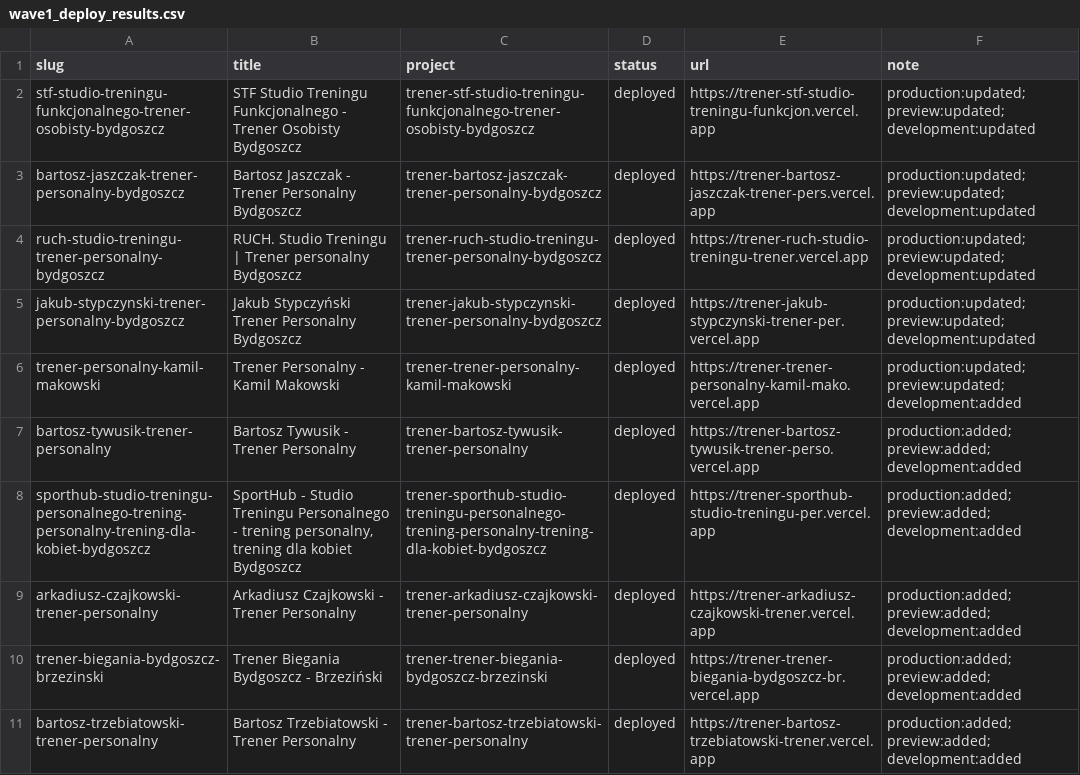
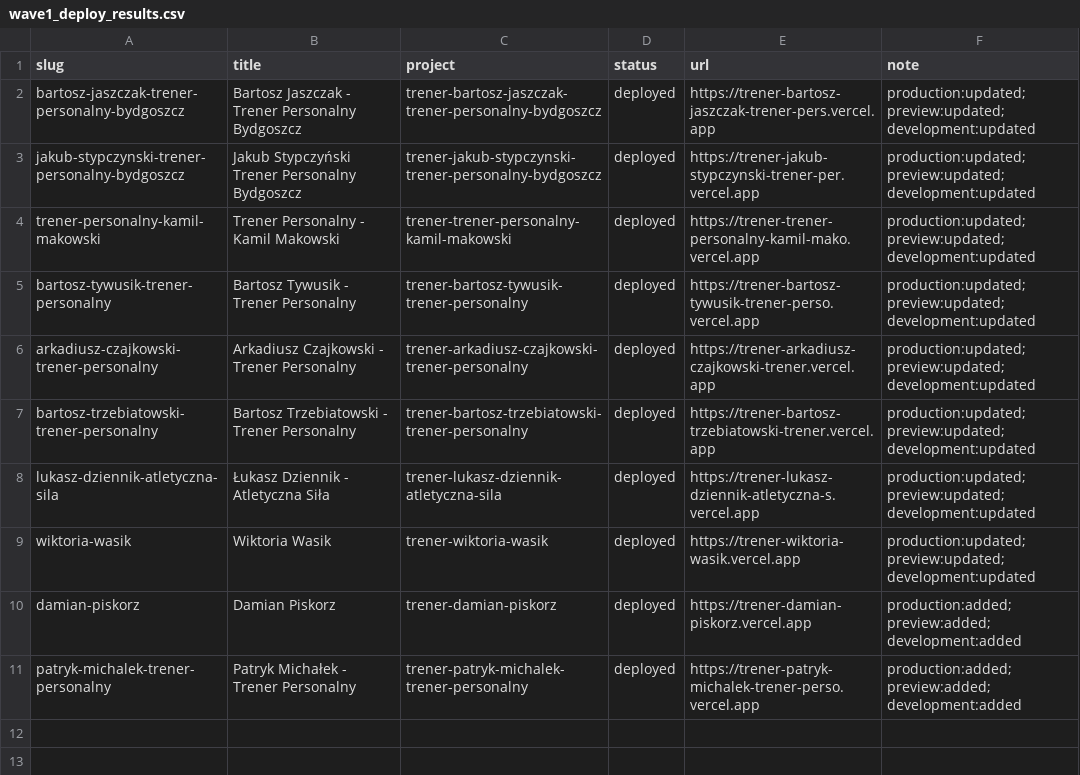
Before and after one commit to NoLukex/Strona-trenerzy, a CSV file: wave1_deploy_results.csv, drawn as a sheet.

Commit message:
fix: enforce per-trainer names and wave1 person-only deploy

```diff
--- a/wave1_deploy_results.csv
+++ b/wave1_deploy_results.csv
@@ -1,11 +1,11 @@
 slug,title,project,status,url,note
-stf-studio-treningu-funkcjonalnego-trener-osobisty-bydgoszcz,STF Studio Treningu Funkcjonalnego - Trener Osobisty Bydgoszcz,trener-stf-studio-treningu-funkcjonalnego-trener-osobisty-bydgoszcz,deployed,https://trener-stf-studio-treningu-funkcjon.vercel.app,production:updated; preview:updated; development:updated
 bartosz-jaszczak-trener-personalny-bydgoszcz,Bartosz Jaszczak - Trener Personalny Bydgoszcz,trener-bartosz-jaszczak-trener-personalny-bydgoszcz,deployed,https://trener-bartosz-jaszczak-trener-pers.vercel.app,production:updated; preview:updated; development:updated
-ruch-studio-treningu-trener-personalny-bydgoszcz,RUCH. Studio Treningu | Trener personalny Bydgoszcz,trener-ruch-studio-treningu-trener-personalny-bydgoszcz,deployed,https://trener-ruch-studio-treningu-trener.vercel.app,production:updated; preview:updated; development:updated
 jakub-stypczynski-trener-personalny-bydgoszcz,Jakub Stypczyński Trener Personalny Bydgoszcz,trener-jakub-stypczynski-trener-personalny-bydgoszcz,deployed,https://trener-jakub-stypczynski-trener-per.vercel.app,production:updated; preview:updated; development:updated
-trener-personalny-kamil-makowski,Trener Personalny - Kamil Makowski,trener-trener-personalny-kamil-makowski,deployed,https://trener-trener-personalny-kamil-mako.vercel.app,production:updated; preview:updated; development:added
-bartosz-tywusik-trener-personalny,Bartosz Tywusik - Trener Personalny,trener-bartosz-tywusik-trener-personalny,deployed,https://trener-bartosz-tywusik-trener-perso.vercel.app,production:added; preview:added; development:added
-sporthub-studio-treningu-personalnego-trening-personalny-trening-dla-kobiet-bydgoszcz,"SportHub - Studio Treningu Personalnego - trening personalny, trening dla kobiet Bydgoszcz",trener-sporthub-studio-treningu-personalnego-trening-personalny-trening-dla-kobiet-bydgoszcz,deployed,https://trener-sporthub-studio-treningu-per.vercel.app,production:added; preview:added; development:added
-arkadiusz-czajkowski-trener-personalny,Arkadiusz Czajkowski - Trener Personalny,trener-arkadiusz-czajkowski-trener-personalny,deployed,https://trener-arkadiusz-czajkowski-trener.vercel.app,production:added; preview:added; development:added
-trener-biegania-bydgoszcz-brzezinski,Trener Biegania Bydgoszcz - Brzeziński,trener-trener-biegania-bydgoszcz-brzezinski,deployed,https://trener-trener-biegania-bydgoszcz-br.vercel.app,production:added; preview:added; development:added
-bartosz-trzebiatowski-trener-personalny,Bartosz Trzebiatowski - Trener Personalny,trener-bartosz-trzebiatowski-trener-personalny,deployed,https://trener-bartosz-trzebiatowski-trener.vercel.app,production:added; preview:added; development:added
+trener-personalny-kamil-makowski,Trener Personalny - Kamil Makowski,trener-trener-personalny-kamil-makowski,deployed,https://trener-trener-personalny-kamil-mako.vercel.app,production:updated; preview:updated; development:updated
+bartosz-tywusik-trener-personalny,Bartosz Tywusik - Trener Personalny,trener-bartosz-tywusik-trener-personalny,deployed,https://trener-bartosz-tywusik-trener-perso.vercel.app,production:updated; preview:updated; development:updated
+arkadiusz-czajkowski-trener-personalny,Arkadiusz Czajkowski - Trener Personalny,trener-arkadiusz-czajkowski-trener-personalny,deployed,https://trener-arkadiusz-czajkowski-trener.vercel.app,production:updated; preview:updated; development:updated
+bartosz-trzebiatowski-trener-personalny,Bartosz Trzebiatowski - Trener Personalny,trener-bartosz-trzebiatowski-trener-personalny,deployed,https://trener-bartosz-trzebiatowski-trener.vercel.app,production:updated; preview:updated; development:updated
+lukasz-dziennik-atletyczna-sila,Łukasz Dziennik - Atletyczna Siła,trener-lukasz-dziennik-atletyczna-sila,deployed,https://trener-lukasz-dziennik-atletyczna-s.vercel.app,production:updated; preview:updated; development:updated
+wiktoria-wasik,Wiktoria Wasik,trener-wiktoria-wasik,deployed,https://trener-wiktoria-wasik.vercel.app,production:updated; preview:updated; development:updated
+damian-piskorz,Damian Piskorz,trener-damian-piskorz,deployed,https://trener-damian-piskorz.vercel.app,production:added; preview:added; development:added
+patryk-michalek-trener-personalny,Patryk Michałek - Trener Personalny,trener-patryk-michalek-trener-personalny,deployed,https://trener-patryk-michalek-trener-perso.vercel.app,production:added; preview:added; development:added
```
Also changed, not shown: clients_deploy_queue.csv, 40 other files.
